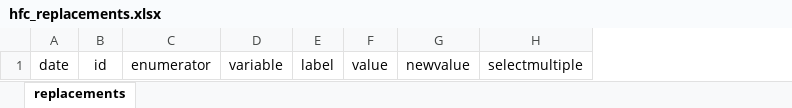
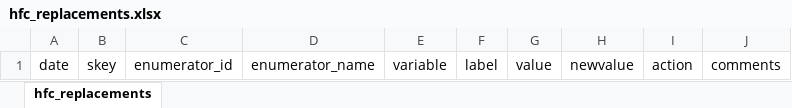
Before and after one commit to PovertyAction/high-frequency-checks, an Excel workbook: xlsx/hfc_replacements.xlsx, sheet hfc_replacements, drawn as a sheet; values as stored, in another font and other column widths than the file's, no borders; charts and pictures and conditional formats not drawn; removed rows and columns are numbered as before the commit, all else as after; the diff names each change by its address in the sheet, - before the commit and + after, or states it on an @@ line.

Commit message:
includes action column

```diff
--- a/xlsx/hfc_replacements.xlsx (sheet hfc_replacements)
+++ b/xlsx/hfc_replacements.xlsx (sheet hfc_replacements)
-sheet tab: replacements
+sheet tab: hfc_replacements
-column B, row 1: id
-column C, row 1: enumerator
+column B, row 1: skey
+column C, row 1: enumerator_id
+column D, row 1: enumerator_name
-column H, row 1: selectmultiple
+column I, row 1: action
+column J, row 1: comments
```
Also changed, not shown: charts or pictures.
